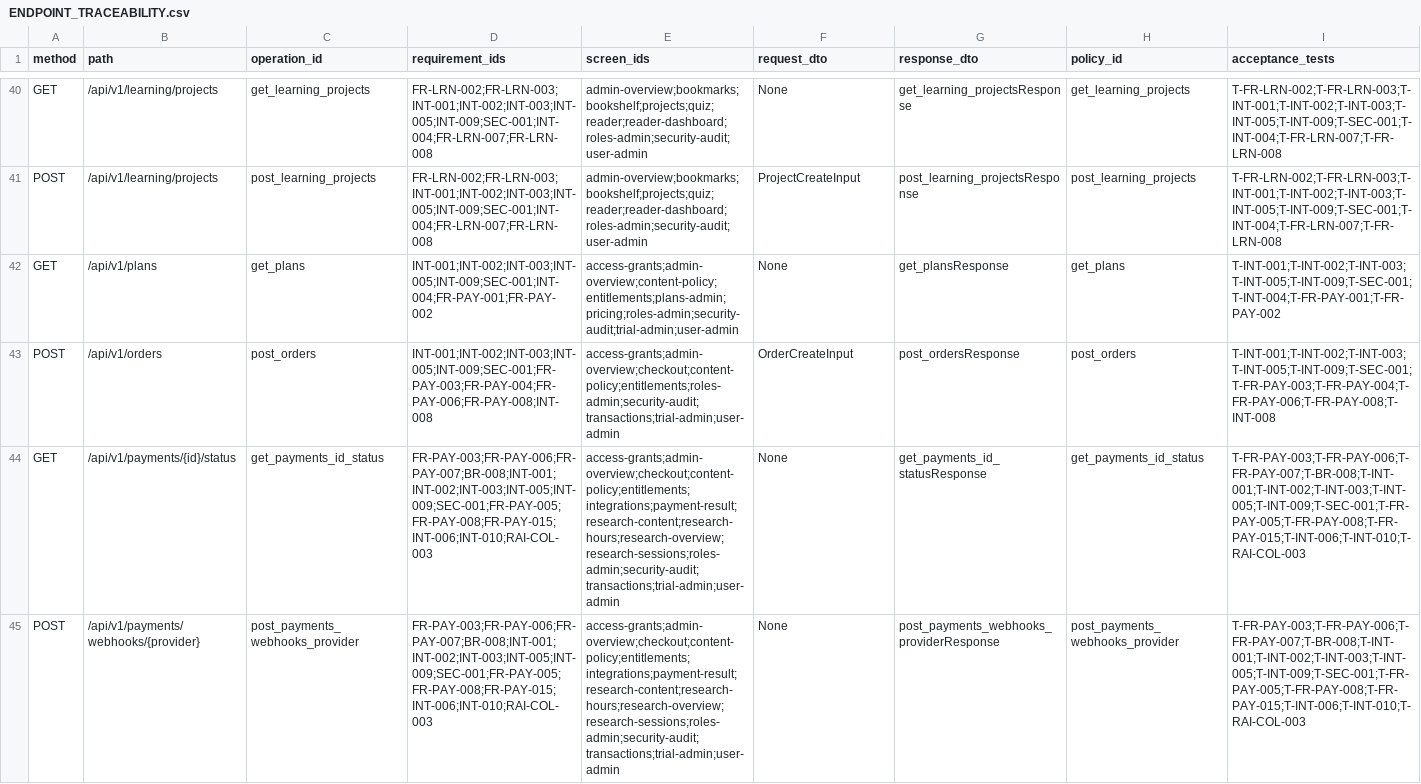
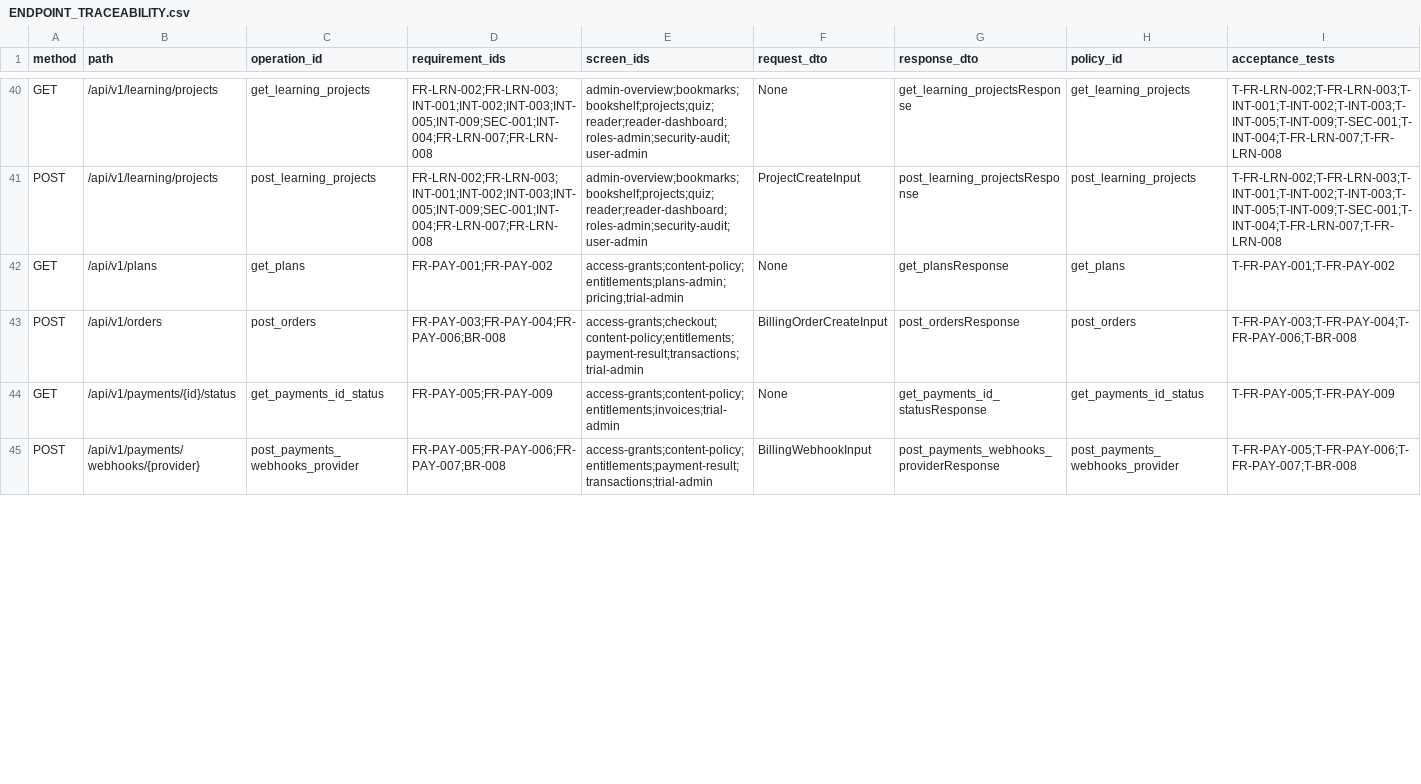
Before and after one commit to etopat2/Arata_Library, a CSV file: api/ENDPOINT_TRACEABILITY.csv, drawn as a sheet; only a part is shown, gaps mark what is left out; the diff covers the shown part only; the diff names each change by its address in the sheet, - before the commit and + after, or states it on an @@ line.

Commit message:
feat(billing): add verified checkout and finance workflows

```diff
--- a/api/ENDPOINT_TRACEABILITY.csv
+++ b/api/ENDPOINT_TRACEABILITY.csv
-D42 (requirement_ids): INT-001;INT-002;INT-003;INT-005;INT-009;SEC-001;INT-004;FR-PAY-001;FR-PAY-002
+D42 (requirement_ids): FR-PAY-001;FR-PAY-002
-E42 (screen_ids): access-grants;admin-overview;content-policy;entitlements;plans-admin;pricing;roles-admin;security-audit;trial-admin;user-admin
+E42 (screen_ids): access-grants;content-policy;entitlements;plans-admin;pricing;trial-admin
-I42 (acceptance_tests): T-INT-001;T-INT-002;T-INT-003;T-INT-005;T-INT-009;T-SEC-001;T-INT-004;T-FR-PAY-001;T-FR-PAY-002
+I42 (acceptance_tests): T-FR-PAY-001;T-FR-PAY-002
-D43 (requirement_ids): INT-001;INT-002;INT-003;INT-005;INT-009;SEC-001;FR-PAY-003;FR-PAY-004;FR-PAY-006;FR-PAY-008;INT-008
+D43 (requirement_ids): FR-PAY-003;FR-PAY-004;FR-PAY-006;BR-008
-E43 (screen_ids): access-grants;admin-overview;checkout;content-policy;entitlements;roles-admin;security-audit;transactions;trial-admin;user-admin
+E43 (screen_ids): access-grants;checkout;content-policy;entitlements;payment-result;transactions;trial-admin
-F43 (request_dto): OrderCreateInput
+F43 (request_dto): BillingOrderCreateInput
-I43 (acceptance_tests): T-INT-001;T-INT-002;T-INT-003;T-INT-005;T-INT-009;T-SEC-001;T-FR-PAY-003;T-FR-PAY-004;T-FR-PAY-006;T-FR-PAY-008;T-INT-008
+I43 (acceptance_tests): T-FR-PAY-003;T-FR-PAY-004;T-FR-PAY-006;T-BR-008
-D44 (requirement_ids): FR-PAY-003;FR-PAY-006;FR-PAY-007;BR-008;INT-001;INT-002;INT-003;INT-005;INT-009;SEC-001;FR-PAY-005;FR-PAY-008;FR-PAY-015;INT-006;INT-010;RAI-COL-003
+D44 (requirement_ids): FR-PAY-005;FR-PAY-009
-E44 (screen_ids): access-grants;admin-overview;checkout;content-policy;entitlements;integrations;payment-result;research-content;research-hours;research-overview;research-sessions;roles-admin;security-audit;transactions;trial-admin;user-admin
+E44 (screen_ids): access-grants;content-policy;entitlements;invoices;trial-admin
-I44 (acceptance_tests): T-FR-PAY-003;T-FR-PAY-006;T-FR-PAY-007;T-BR-008;T-INT-001;T-INT-002;T-INT-003;T-INT-005;T-INT-009;T-SEC-001;T-FR-PAY-005;T-FR-PAY-008;T-FR-PAY-015;T-INT-006;T-INT-010;T-RAI-COL-003
+I44 (acceptance_tests): T-FR-PAY-005;T-FR-PAY-009
-D45 (requirement_ids): FR-PAY-003;FR-PAY-006;FR-PAY-007;BR-008;INT-001;INT-002;INT-003;INT-005;INT-009;SEC-001;FR-PAY-005;FR-PAY-008;FR-PAY-015;INT-006;INT-010;RAI-COL-003
+D45 (requirement_ids): FR-PAY-005;FR-PAY-006;FR-PAY-007;BR-008
-E45 (screen_ids): access-grants;admin-overview;checkout;content-policy;entitlements;integrations;payment-result;research-content;research-hours;research-overview;research-sessions;roles-admin;security-audit;transactions;trial-admin;user-admin
+E45 (screen_ids): access-grants;content-policy;entitlements;payment-result;transactions;trial-admin
-F45 (request_dto): None
+F45 (request_dto): BillingWebhookInput
-I45 (acceptance_tests): T-FR-PAY-003;T-FR-PAY-006;T-FR-PAY-007;T-BR-008;T-INT-001;T-INT-002;T-INT-003;T-INT-005;T-INT-009;T-SEC-001;T-FR-PAY-005;T-FR-PAY-008;T-FR-PAY-015;T-INT-006;T-INT-010;T-RAI-COL-003
+I45 (acceptance_tests): T-FR-PAY-005;T-FR-PAY-006;T-FR-PAY-007;T-BR-008
```
Also changed, not shown: 11 added rows and 43 edited cells elsewhere in this file, api/POLICY_MATRIX.csv, 49 other files.
